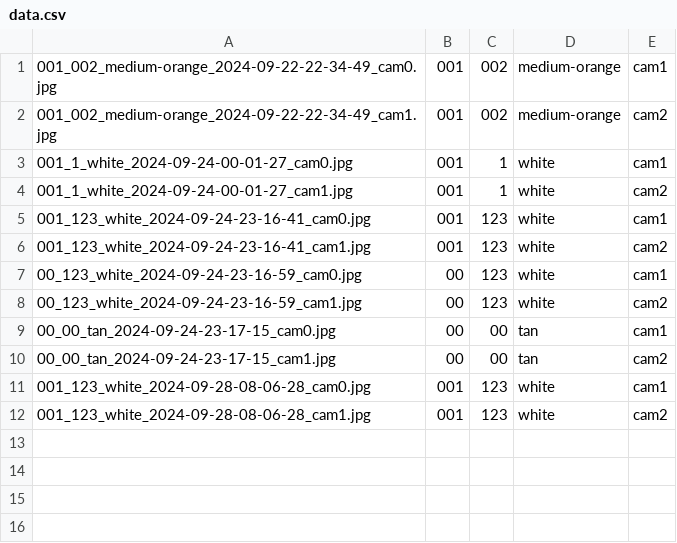
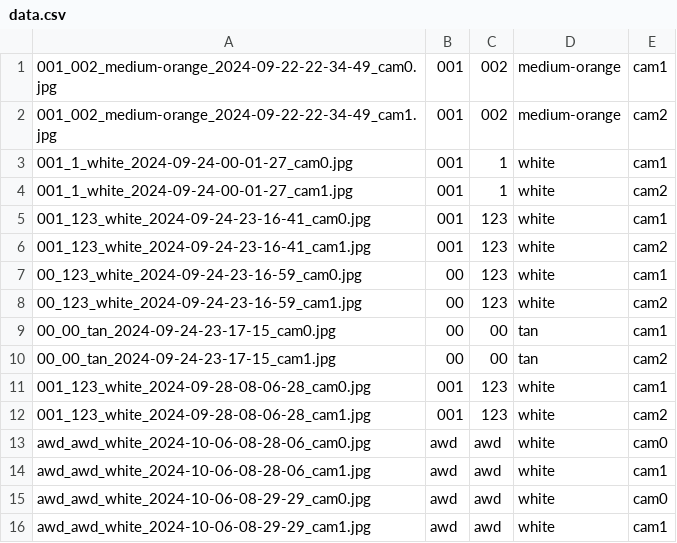
Before and after one commit to arthur-zheng/lego_sorter, a CSV file: ghost/data.csv, drawn as a sheet; the diff names each change by its address in the sheet, - before the commit and + after, or states it on an @@ line.

```diff
--- a/ghost/data.csv
+++ b/ghost/data.csv
+row 13: awd_awd_white_2024-10-06-08-28-06_cam0.jpg | awd | awd | white | cam0
+row 14: awd_awd_white_2024-10-06-08-28-06_cam1.jpg | awd | awd | white | cam1
+row 15: awd_awd_white_2024-10-06-08-29-29_cam0.jpg | awd | awd | white | cam0
+row 16: awd_awd_white_2024-10-06-08-29-29_cam1.jpg | awd | awd | white | cam1
```
Also changed, not shown: 4 other files.
